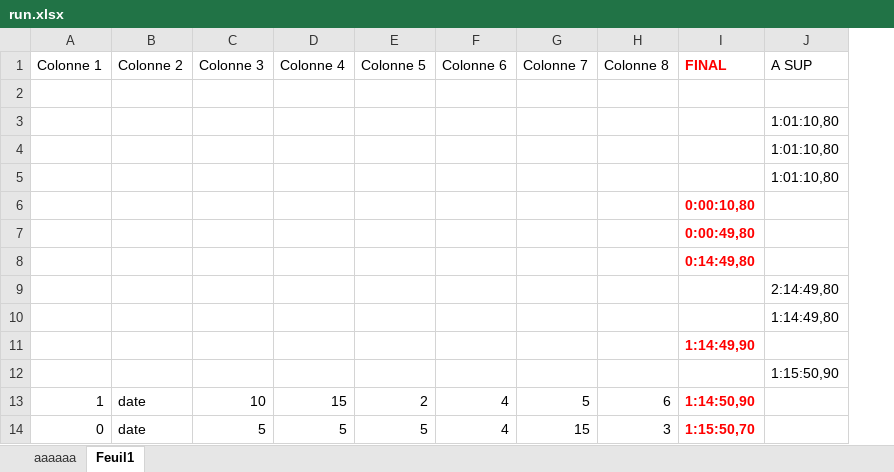
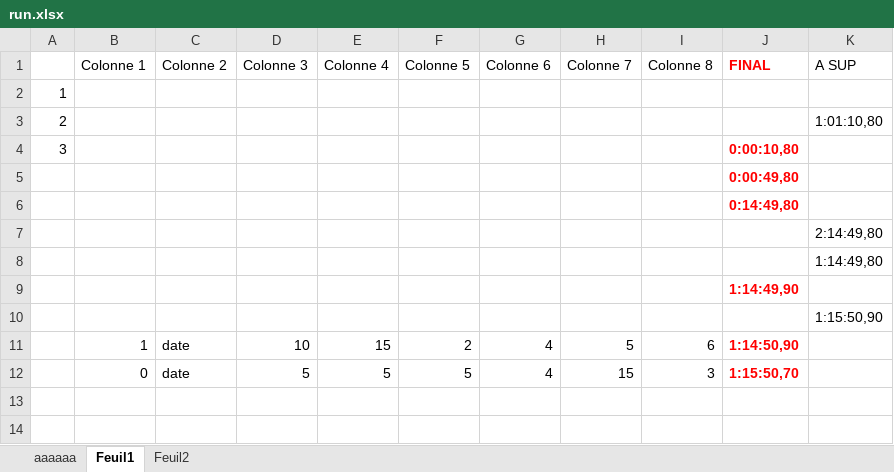
Before and after one commit to Loupthevenin/LiveSplit_Sync, an Excel workbook: excel/run.xlsx, sheet Feuil1, drawn as a sheet; values as stored, in another font and other column widths than the file's, no borders; removed rows and columns are numbered as before the commit, all else as after; the diff names each change by its address in the sheet, - before the commit and + after, or states it on an @@ line.

```diff
--- a/excel/run.xlsx (sheet Feuil1)
+++ b/excel/run.xlsx (sheet Feuil1)
+sheet tab: Feuil2
+column A, rows 2-4: 1 | 2 | 3
-row 3:  |  |  |  |  |  |  |  |  | 1:01:10,80
-row 4:  |  |  |  |  |  |  |  |  | 1:01:10,80
```
Also changed, not shown: 1 other file.
